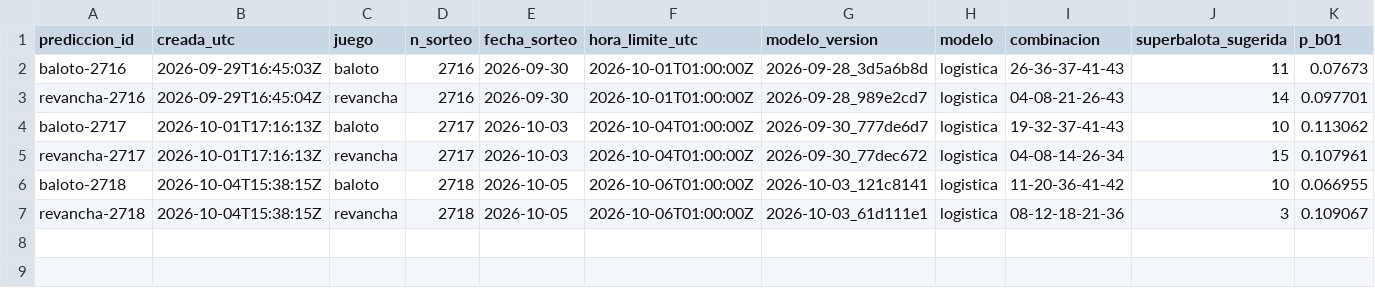
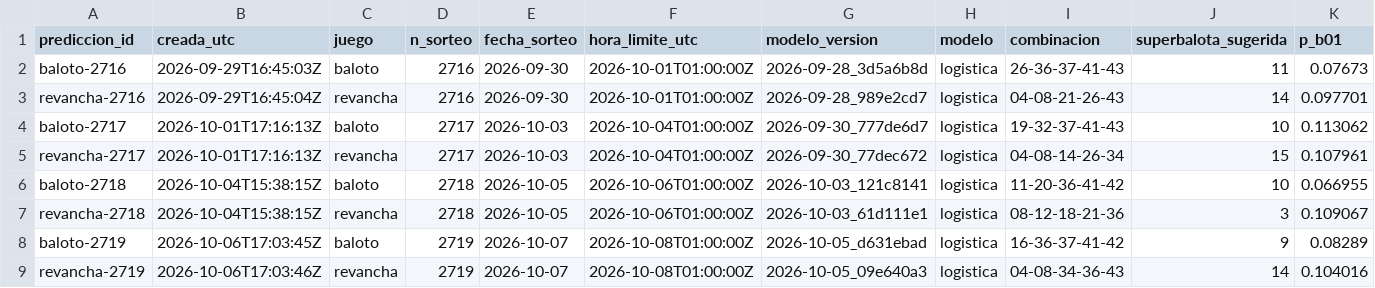
Before and after one commit to ronaldo-duran/baloto-fun-ML, a CSV file: predictions/predictions_log.csv, drawn as a sheet; only a part is shown; rows hold the shown columns only; the diff names each change by its address in the sheet, - before the commit and + after, or states it on an @@ line.

```diff
--- a/predictions/predictions_log.csv
+++ b/predictions/predictions_log.csv
+row 8: baloto-2719 | 2026-10-06T17:03:45Z | baloto | 2719 | 2026-10-07 | 2026-10-08T01:00:00Z | 2026-10-05_d631ebad | logistica | 16-36-37-41-42 | 9 | 0.08289
+row 9: revancha-2719 | 2026-10-06T17:03:46Z | revancha | 2719 | 2026-10-07 | 2026-10-08T01:00:00Z | 2026-10-05_09e640a3 | logistica | 04-08-34-36-43 | 14 | 0.104016
```
Also changed, not shown: data/processed/draws.csv, predictions/reconciliation_log.csv, 12 other files.
